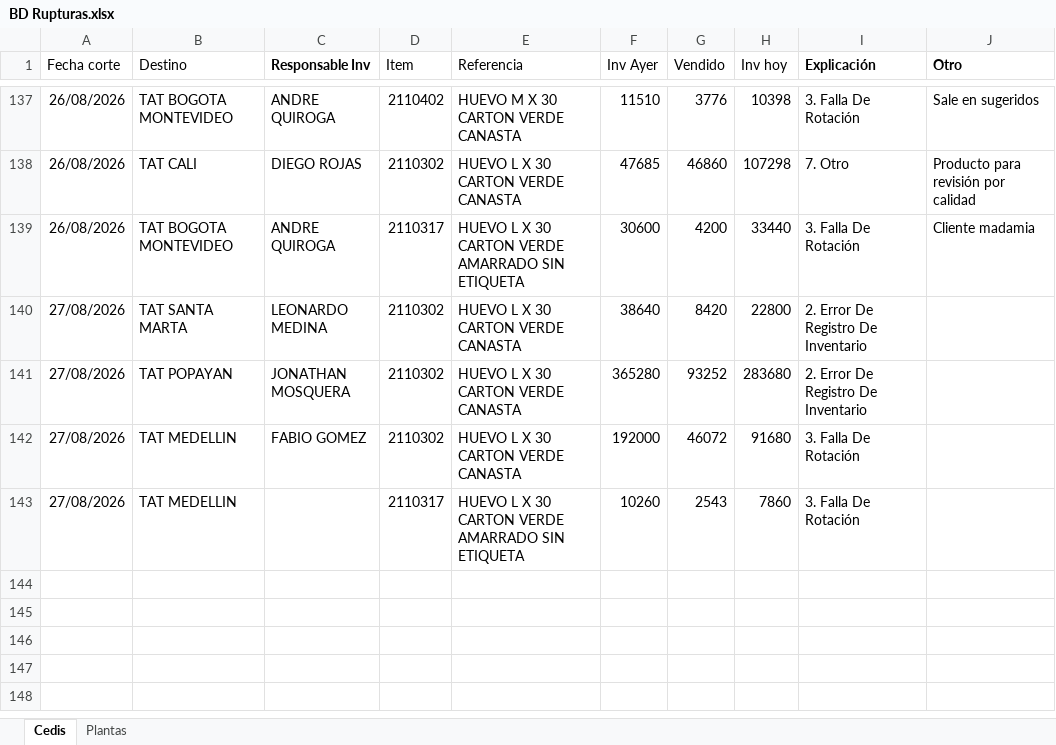
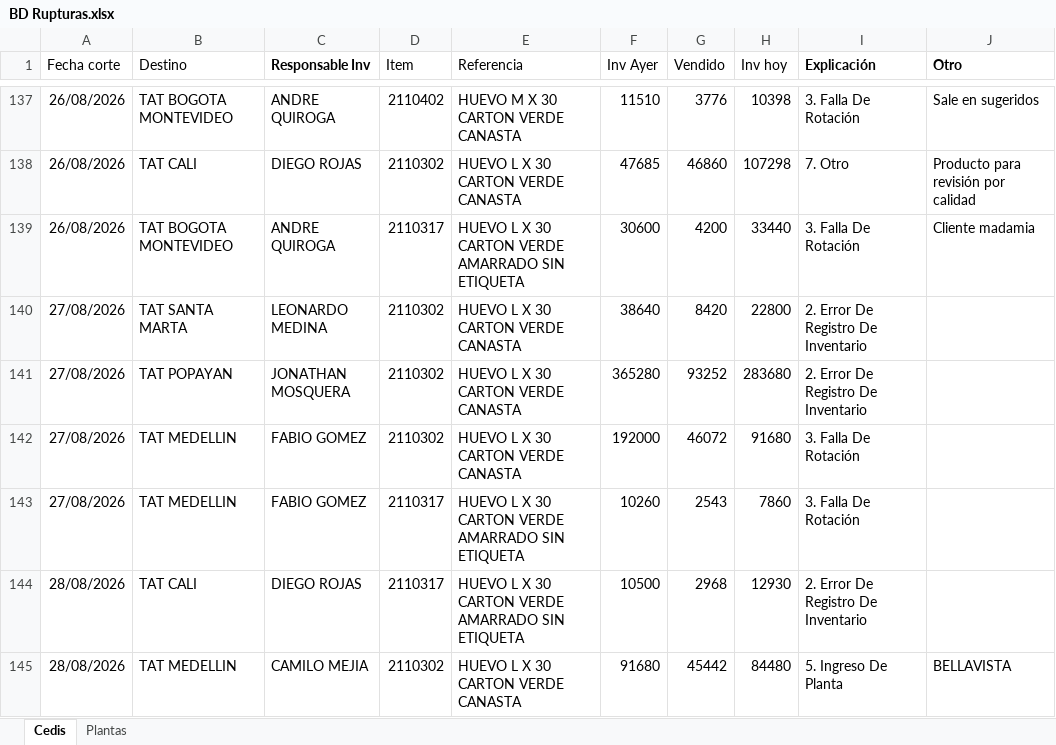
Before and after one commit to CamiVargas25/Inventarios, an Excel workbook: BD Rupturas.xlsx, sheet Cedis, drawn as a sheet; only a part is shown, gaps mark what is left out; values as stored, in another font and other column widths than the file's, no borders; charts and pictures and table styles not drawn; the diff names each change by its address in the sheet, - before the commit and + after, or states it on an @@ line.

```diff
--- a/BD Rupturas.xlsx (sheet Cedis)
+++ b/BD Rupturas.xlsx (sheet Cedis)
-C143 (Responsable Inv): (empty)
+C143 (Responsable Inv): FABIO GOMEZ
+row 144: 28/08/2026 | TAT CALI | DIEGO ROJAS | 2110317 | HUEVO L X 30 CARTON VERDE AMARRADO SIN ETIQUETA | 10500 | 2968 | 12930 | 2. Error De Registro De Inventario
+row 145: 28/08/2026 | TAT MEDELLIN | CAMILO MEJIA | 2110302 | HUEVO L X 30 CARTON VERDE CANASTA | 91680 | 45442 | 84480 | 5. Ingreso De Planta | BELLAVISTA
```
Also changed, not shown: sheet Plantas, Inventarios.xlsx, 1 other file.
